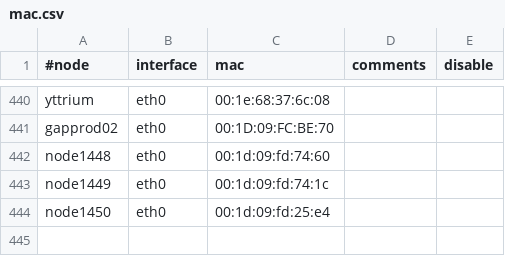
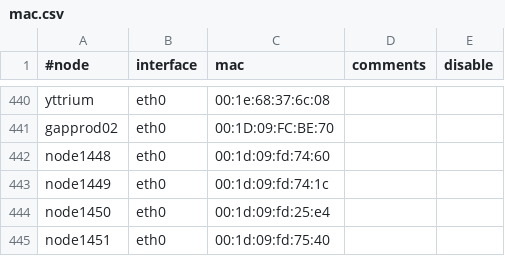
Before and after one commit to broadinstitute/APSGhistory, a CSV file: xcat2/tables/mac.csv, drawn as a sheet; only a part is shown, gaps mark what is left out.

Commit message:
Added node1451
git-svn-id: https://subversion01.broadinstitute.org/APSG@1305 95e82132-2061-11dd-9cc4-33af95911ecc

```diff
--- a/xcat2/tables/mac.csv
+++ b/xcat2/tables/mac.csv
@@ -444 +444,2 @@
 "node1450","eth0","00:1d:09:fd:25:e4",,
+"node1451","eth0","00:1d:09:fd:75:40",,
```
Also changed, not shown: xcat2/tables/hosts.csv, xcat2/tables/nodelist.csv, 1 other file.
